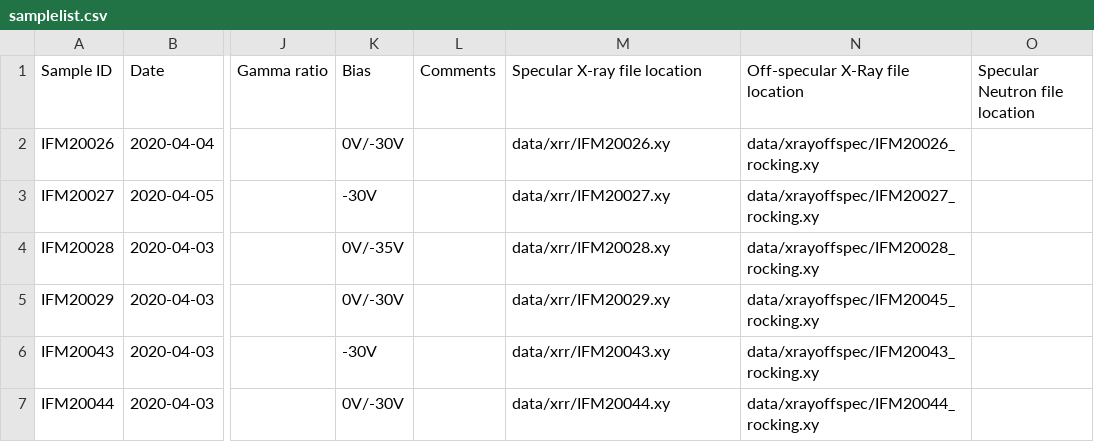
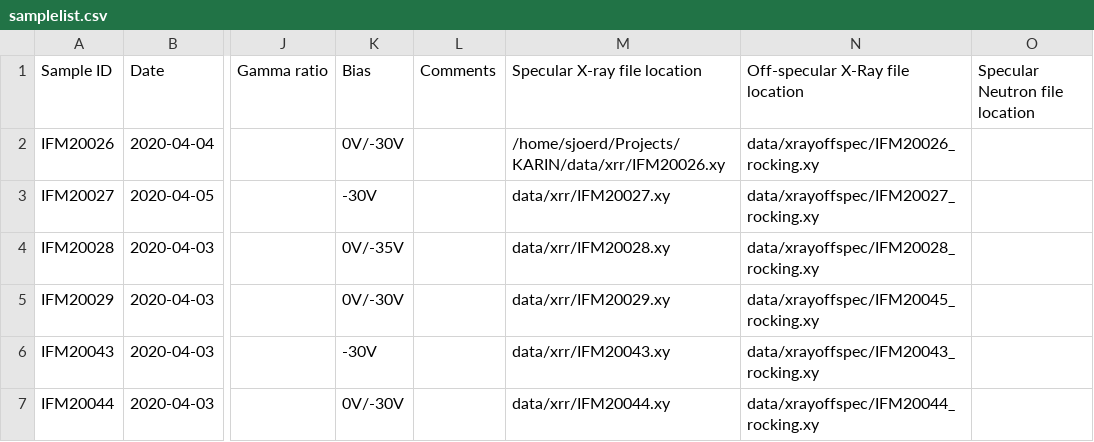
Before and after one commit to sstendahl/KARIN, a CSV file: samplelist.csv, drawn as a sheet; only a part is shown, gaps mark what is left out; the diff names each change by its address in the sheet, - before the commit and + after, or states it on an @@ line.

Commit message:
Fixed path buttons in Sample creator

```diff
--- a/samplelist.csv
+++ b/samplelist.csv
-M2 (Specular X-ray file location): data/xrr/IFM20026.xy
+M2 (Specular X-ray file location): /home/sjoerd/Projects/KARIN/data/xrr/IFM20026.xy
```
Also changed, not shown: 3 other files.
